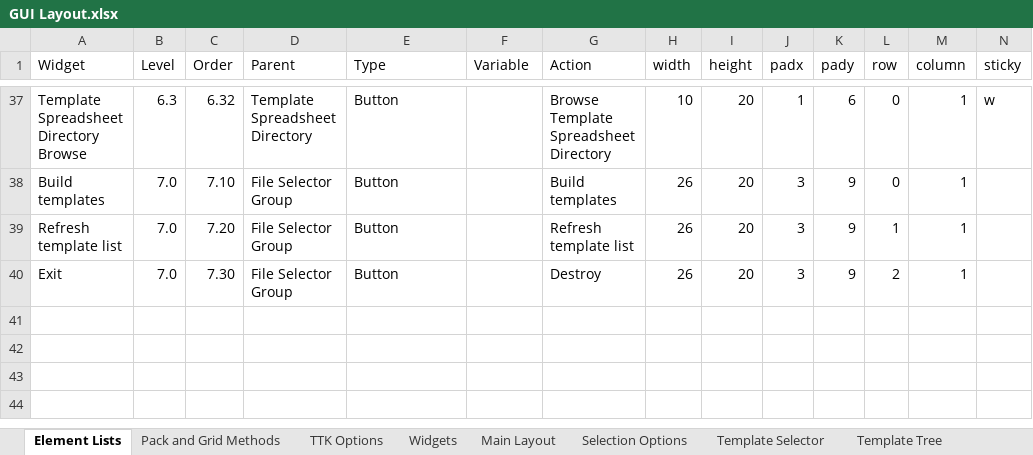
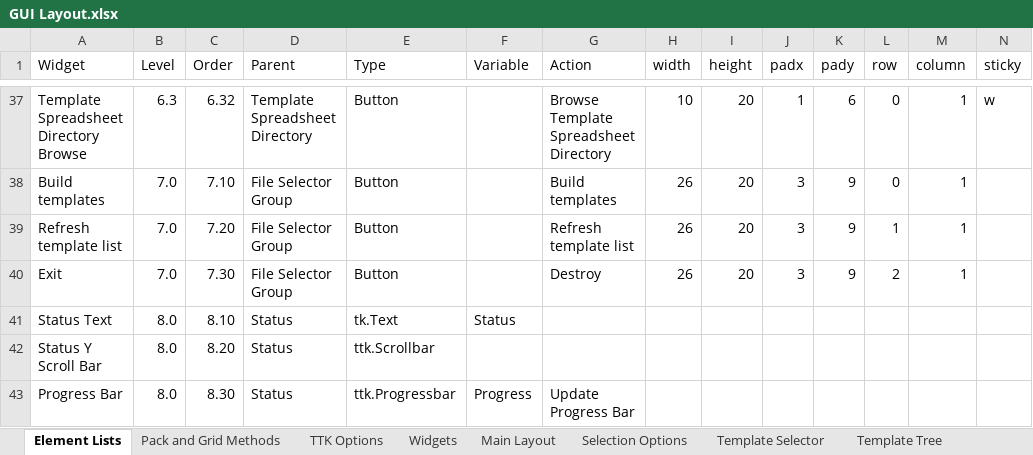
Before and after one commit to GregSal/EclipseTemplates, an Excel workbook: ManageStructuresTemplates/GUI Layout.xlsx, sheet Element Lists, drawn as a sheet; only a part is shown, gaps mark what is left out; values as stored, in another font and other column widths than the file's, no borders; table styles not drawn; rows hold the shown columns only; the diff covers the shown part only; the diff names each change by its address in the sheet, - before the commit and + after, or states it on an @@ line.

```diff
--- a/ManageStructuresTemplates/GUI Layout.xlsx (sheet Element Lists)
+++ b/ManageStructuresTemplates/GUI Layout.xlsx (sheet Element Lists)
@@ row 41 unhidden: Status Text | 8.0 | 8.10 | Status | tk.Text | Status @@
@@ row 42 unhidden: Status Y Scroll Bar | 8.0 | 8.20 | Status | ttk.Scrollbar @@
@@ row 43 unhidden: Progress Bar | 8.0 | 8.30 | Status | ttk.Progressbar | Progress | Update Progress Bar @@
```
Also changed, not shown: 1 added row and 24 hidden or unhidden rows elsewhere in this sheet, sheet Character spacing, sheet Tree Headers, charts or pictures, 7 other files.
